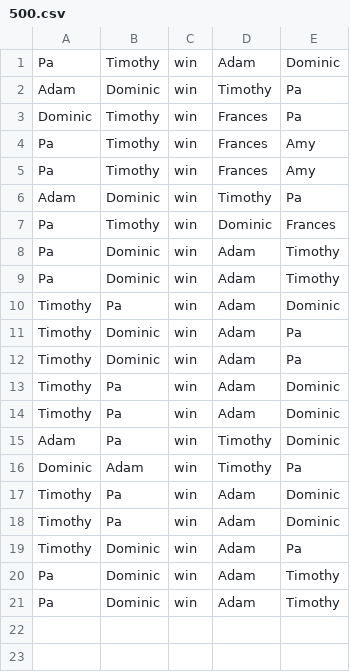
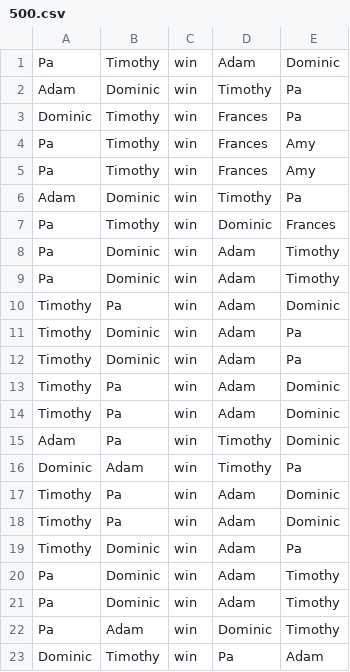
Before and after one commit to timgurto/Elo, a CSV file: 500.csv, drawn as a sheet.

```diff
--- a/500.csv
+++ b/500.csv
@@ -21 +21,3 @@ Pa,Dominic,win,Adam,Timothy
 Pa,Dominic,win,Adam,Timothy
+Pa,Adam,win,Dominic,Timothy
+Dominic,Timothy,win,Pa,Adam
```
Also changed, not shown: mtg.csv, 4 other files.
